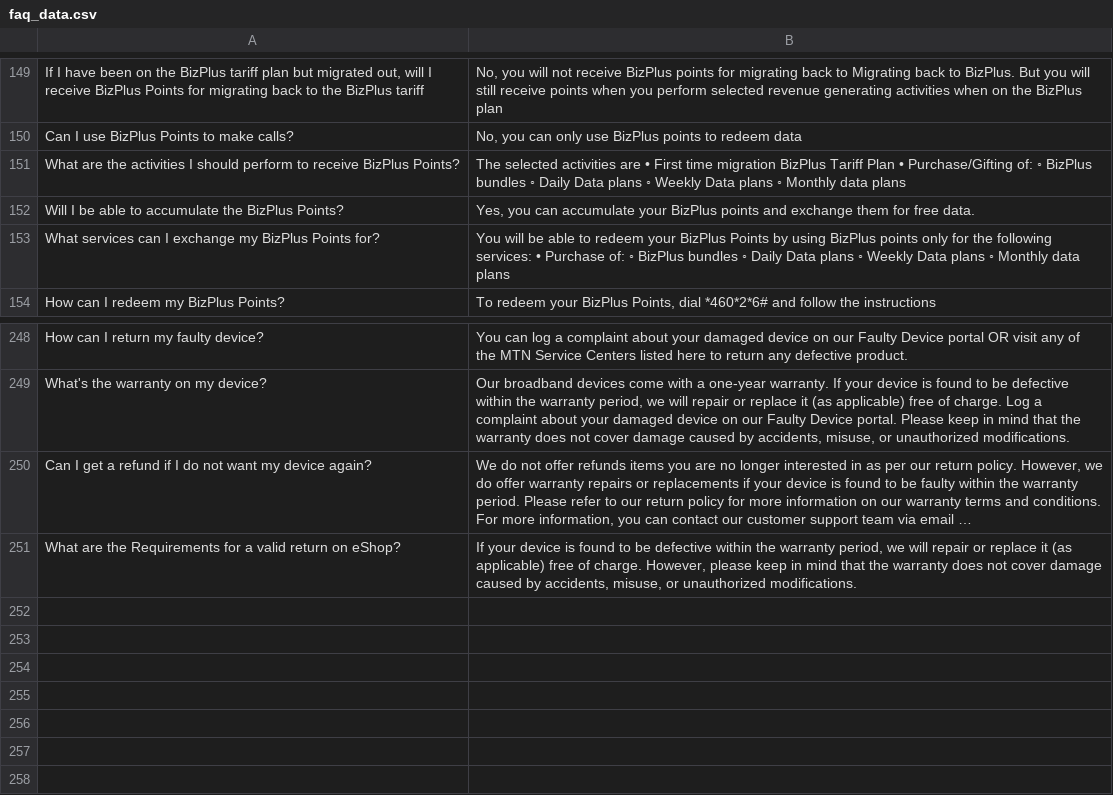
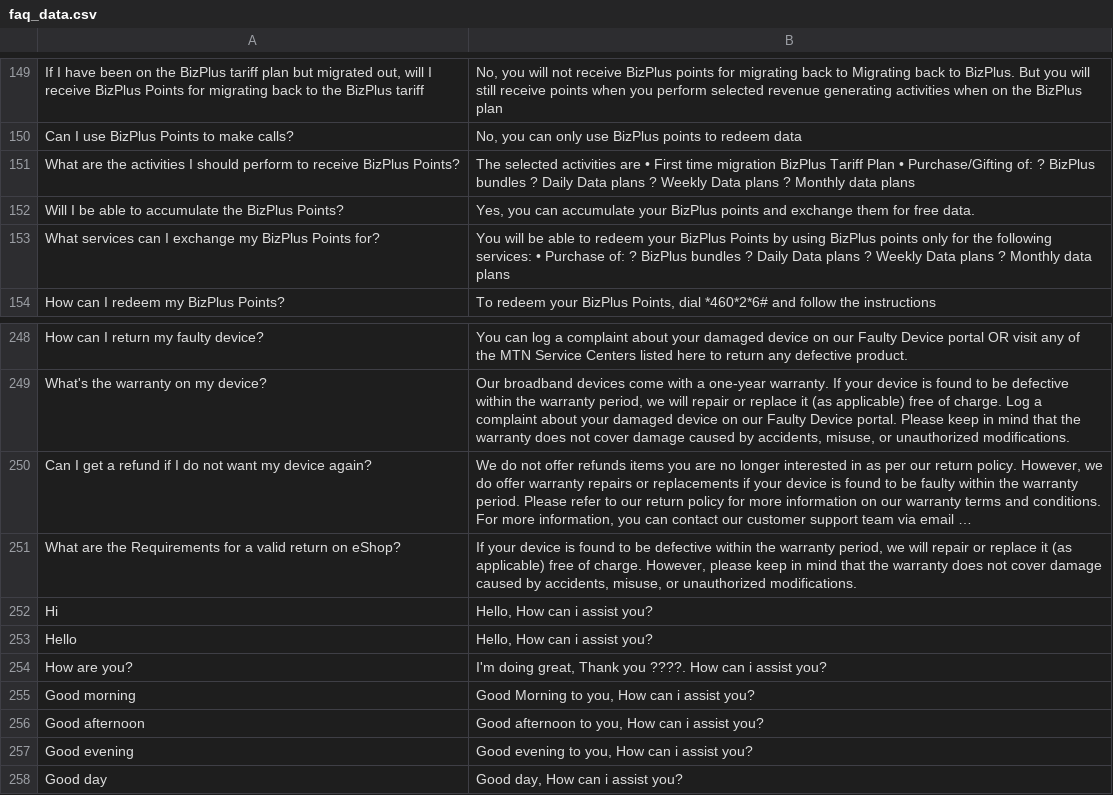
Before and after one commit to akinnez/telecommunication-chatbot-backend, a CSV file: faq_data.csv, drawn as a sheet; only a part is shown, gaps mark what is left out; long unchanged cells end in …; the diff names each change by its address in the sheet, - before the commit and + after, or states it on an @@ line.

Commit message:
update faq

```diff
--- a/faq_data.csv
+++ b/faq_data.csv
-B151: …Purchase/Gifting of: ◦ BizPlus bundles ◦ Daily Data plans ◦ Weekly Data plans ◦ Monthly data…
+B151: …Purchase/Gifting of: ? BizPlus bundles ? Daily Data plans ? Weekly Data plans ? Monthly data…
-B153: …Purchase of: ◦ BizPlus bundles ◦ Daily Data plans ◦ Weekly Data plans ◦ Monthly data…
+B153: …Purchase of: ? BizPlus bundles ? Daily Data plans ? Weekly Data plans ? Monthly data…
+row 252: Hi | Hello, How can i assist you?
+row 253: Hello | Hello, How can i assist you?
+row 254: How are you? | I'm doing great, Thank you ????. How can i assist you?
+row 255: Good morning | Good Morning to you, How can i assist you?
+row 256: Good afternoon | Good afternoon to you, How can i assist you?
+row 257: Good evening | Good evening to you, How can i assist you?
+row 258: Good day | Good day, How can i assist you?
```
